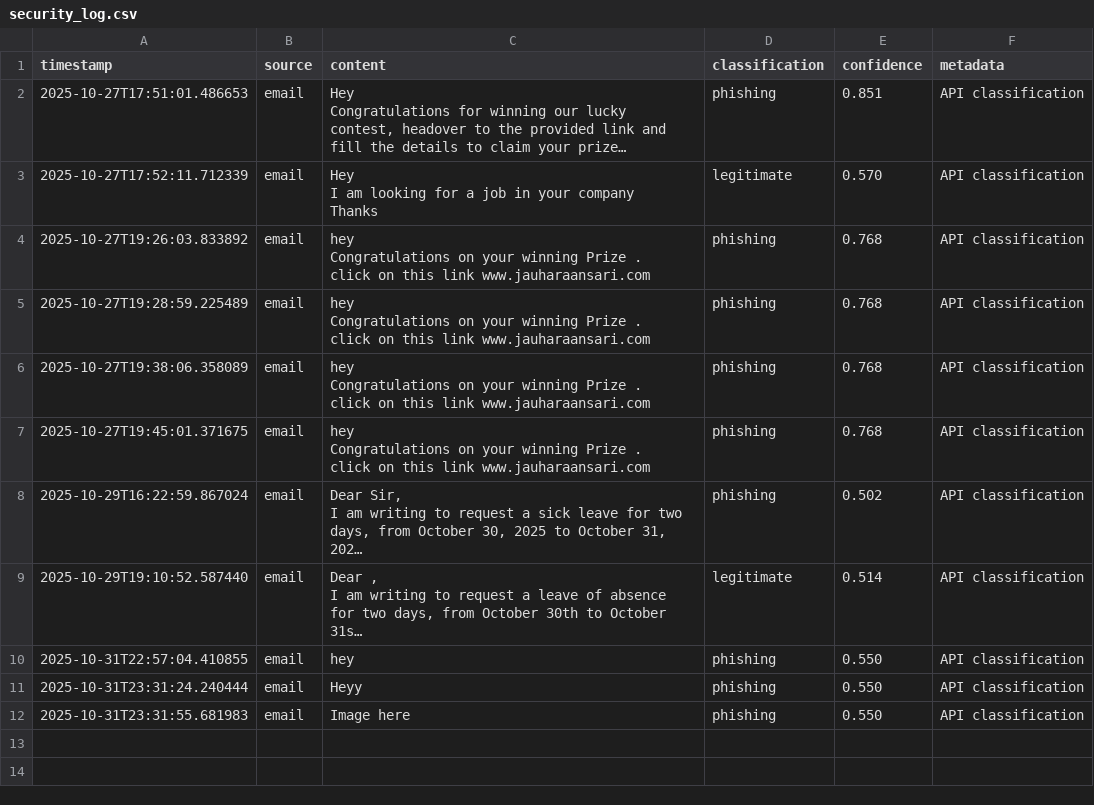
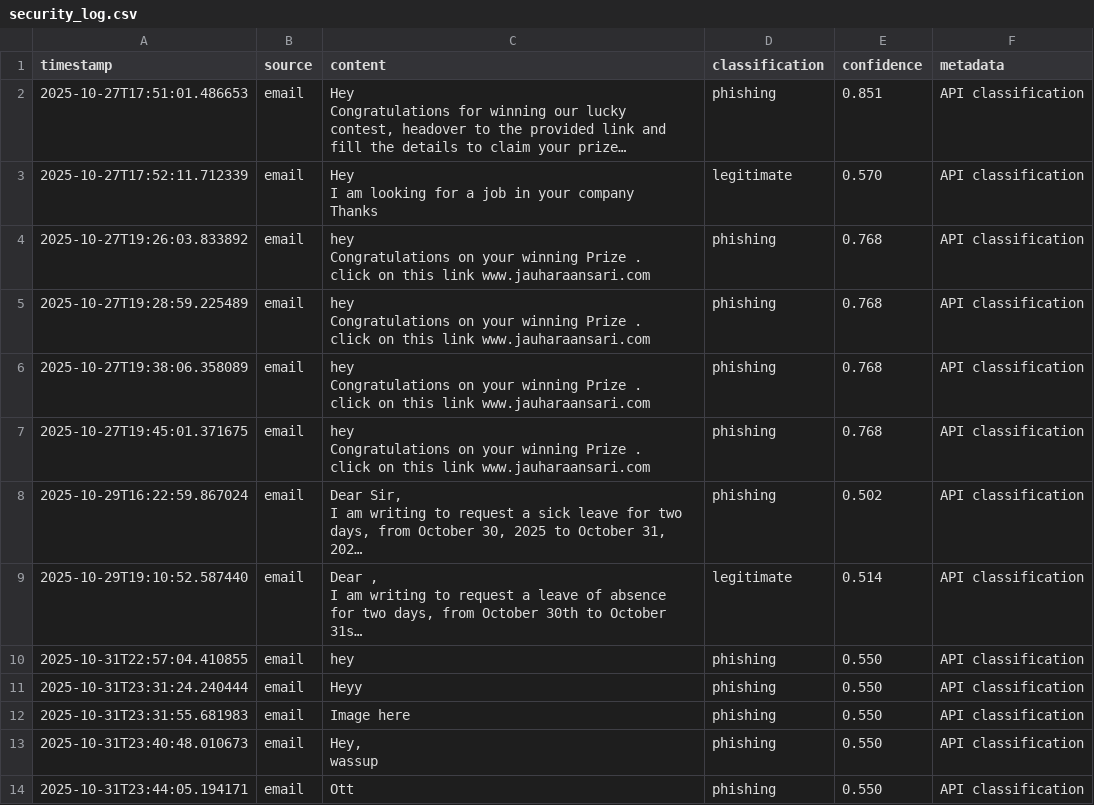
Before and after one commit to DheerajSaraswat/InboxGuard, a CSV file: phishguard-ml/logs/security_log.csv, drawn as a sheet; long unchanged cells end in ….

```diff
--- a/phishguard-ml/logs/security_log.csv
+++ b/phishguard-ml/logs/security_log.csv
@@ -44 +44,4 @@ hey
 2025-10-31T23:31:55.681983,email,Image here,phishing,0.550,API classification
+2025-10-31T23:40:48.010673,email,"Hey,
+wassup",phishing,0.550,API classification
+2025-10-31T23:44:05.194171,email,Ott,phishing,0.550,API classification
```
Also changed, not shown: 3 other files.
